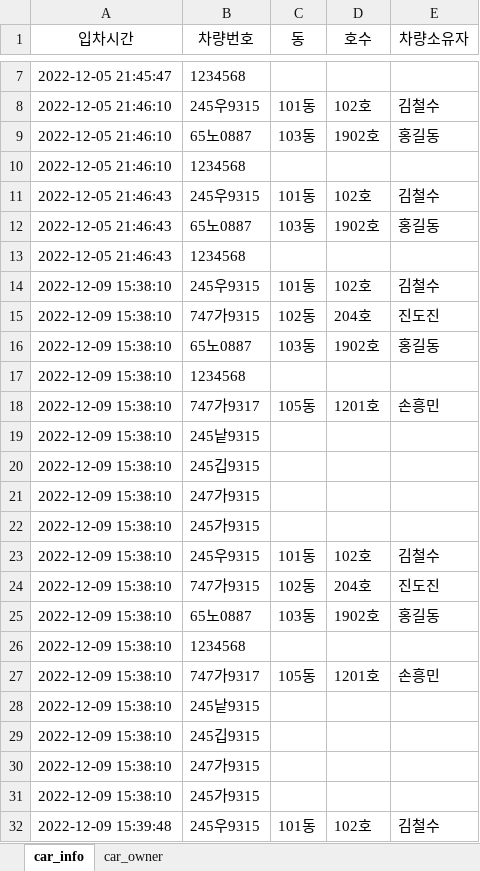
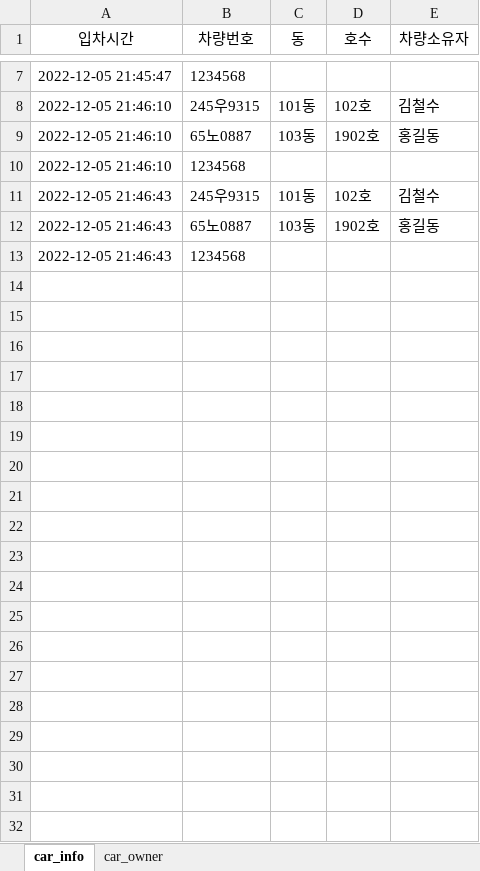
Before and after one commit to DOL-DOM/OOPproject4, an Excel workbook: OOPproject4/car_info.xlsx, sheet car_info, drawn as a sheet; only a part is shown, gaps mark what is left out; values as stored, in another font and other column widths than the file's, no borders; the diff covers the shown part only; the diff names each change by its address in the sheet, - before the commit and + after, or states it on an @@ line.

```diff
--- a/OOPproject4/car_info.xlsx (sheet car_info)
+++ b/OOPproject4/car_info.xlsx (sheet car_info)
-row 14: 2022-12-09 15:38:10 | 245우9315 | 101동 | 102호 | 김철수
-row 15: 2022-12-09 15:38:10 | 747가9315 | 102동 | 204호 | 진도진
-row 16: 2022-12-09 15:38:10 | 65노0887 | 103동 | 1902호 | 홍길동
-row 17: 2022-12-09 15:38:10 | 1234568
-row 18: 2022-12-09 15:38:10 | 747가9317 | 105동 | 1201호 | 손흥민
-row 19: 2022-12-09 15:38:10 | 245낱9315
-row 20: 2022-12-09 15:38:10 | 245깁9315
-row 21: 2022-12-09 15:38:10 | 247가9315
-row 22: 2022-12-09 15:38:10 | 245가9315
-row 23: 2022-12-09 15:38:10 | 245우9315 | 101동 | 102호 | 김철수
-row 24: 2022-12-09 15:38:10 | 747가9315 | 102동 | 204호 | 진도진
-row 25: 2022-12-09 15:38:10 | 65노0887 | 103동 | 1902호 | 홍길동
-row 26: 2022-12-09 15:38:10 | 1234568
-row 27: 2022-12-09 15:38:10 | 747가9317 | 105동 | 1201호 | 손흥민
-row 28: 2022-12-09 15:38:10 | 245낱9315
-row 29: 2022-12-09 15:38:10 | 245깁9315
-row 30: 2022-12-09 15:38:10 | 247가9315
-row 31: 2022-12-09 15:38:10 | 245가9315
-row 32: 2022-12-09 15:39:48 | 245우9315 | 101동 | 102호 | 김철수
```
Also changed, not shown: 17 removed rows elsewhere in this sheet, 32 other files.
